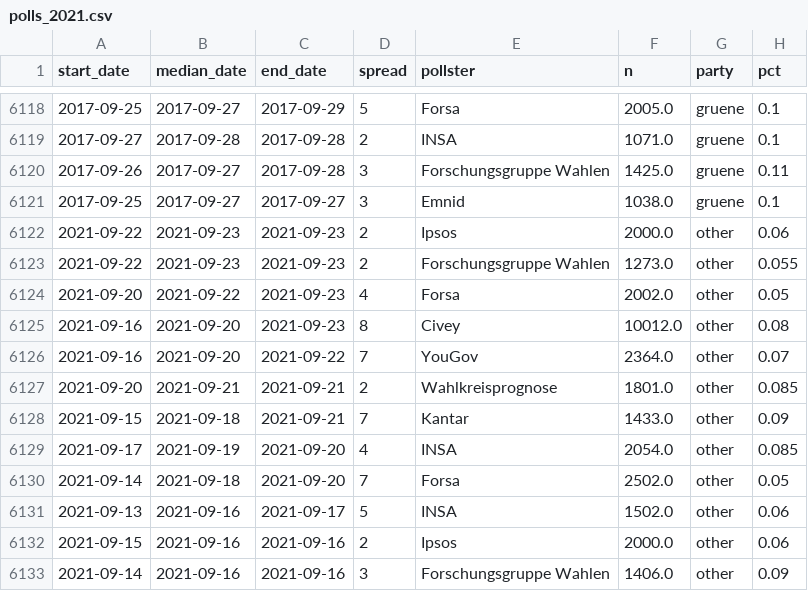
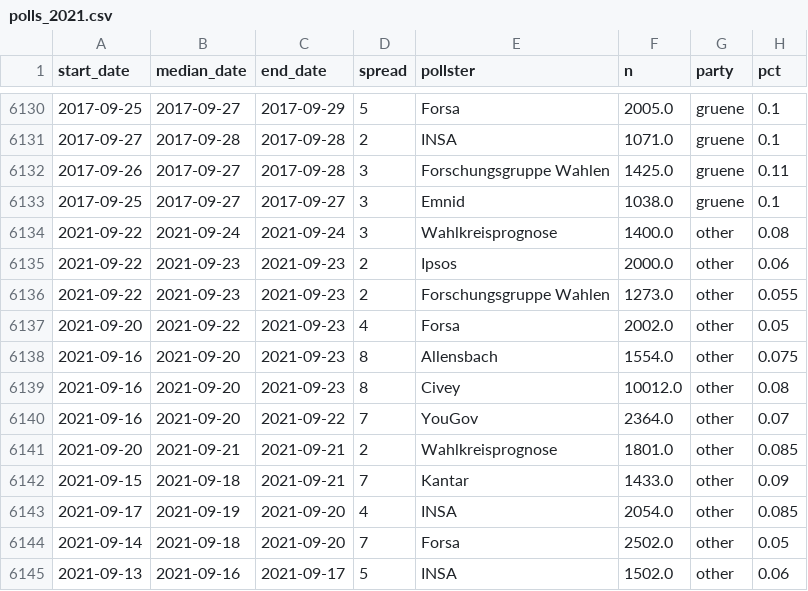
Before and after one commit to thisismactan/Germany-2021, a CSV file: data/polls_2021.csv, drawn as a sheet; only a part is shown, gaps mark what is left out; the shorter side is filled out with more unchanged rows; the diff covers the shown part only.

```diff
--- a/data/polls_2021.csv
+++ b/data/polls_2021.csv
@@ -6121,2 +6133,3 @@ start_date,median_date,end_date,spread,pollster,n,party,pct
 2017-09-25,2017-09-27,2017-09-27,3,Emnid,1038.0,gruene,0.1
+2021-09-22,2021-09-24,2021-09-24,3,Wahlkreisprognose,1400.0,other,0.08
 2021-09-22,2021-09-23,2021-09-23,2,Ipsos,2000.0,other,0.06
@@ -6124,2 +6137,3 @@ start_date,median_date,end_date,spread,pollster,n,party,pct
 2021-09-20,2021-09-22,2021-09-23,4,Forsa,2002.0,other,0.05
+2021-09-16,2021-09-20,2021-09-23,8,Allensbach,1554.0,other,0.075
 2021-09-16,2021-09-20,2021-09-23,8,Civey,10012.0,other,0.08
```
Also changed, not shown: 12 added rows elsewhere in this file, output/natl_sims.csv, output/seat_summary_stats_timeline.csv, 22 other files.
